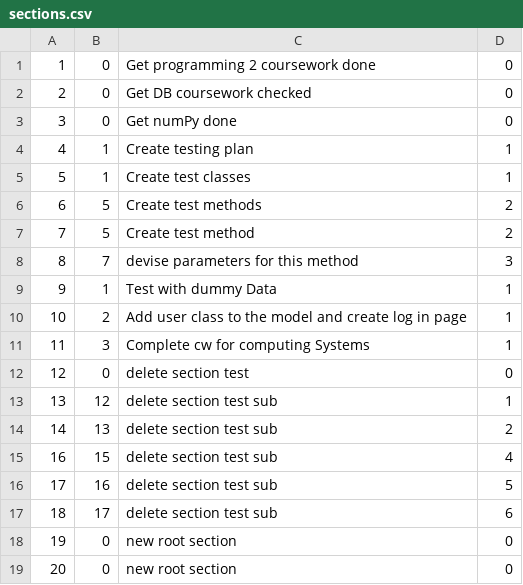
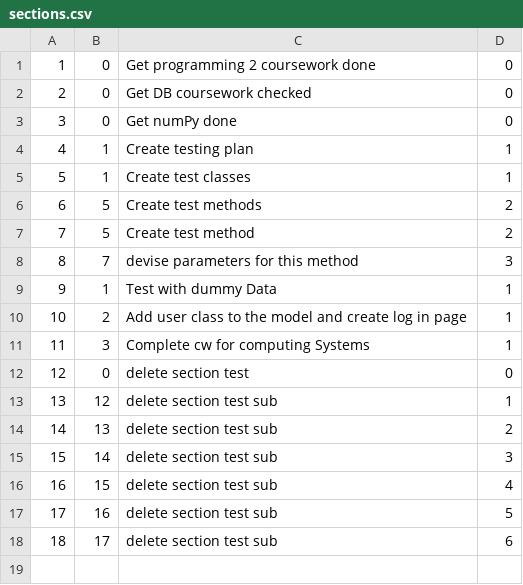
Before and after one commit to itsjihunpark/Microsoft-Word-Outliner-Clone, a CSV file: OutlinerNB/sections.csv, drawn as a sheet; removed rows and columns are numbered as before the commit, all else as after; the diff names each change by its address in the sheet, - before the commit and + after, or states it on an @@ line.

Commit message:
Update on delete selected section

```diff
--- a/OutlinerNB/sections.csv
+++ b/OutlinerNB/sections.csv
+row 15: 15 | 14 | delete section test sub | 3
-row 18: 19 | 0 | new root section | 0
-row 19: 20 | 0 | new root section | 0
```
Also changed, not shown: 4 other files.
